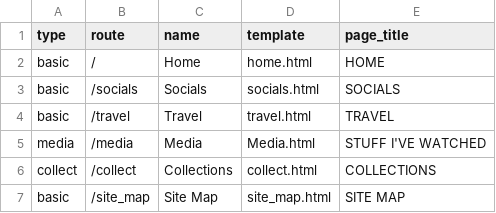
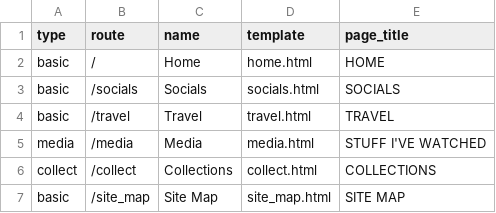
Before and after one commit to Tonypepproni/cis_102_personal_website, a CSV file: template_info.csv, drawn as a sheet.

```diff
--- a/template_info.csv
+++ b/template_info.csv
@@ -4,3 +4,3 @@ basic,/socials,Socials,socials.html,SOCIALS
 basic,/travel,Travel,travel.html,TRAVEL
-media,/media,Media,Media.html,STUFF I'VE WATCHED
+media,/media,Media,media.html,STUFF I'VE WATCHED
 collect,/collect,Collections,collect.html,COLLECTIONS
```
Also changed, not shown: 5 other files.
